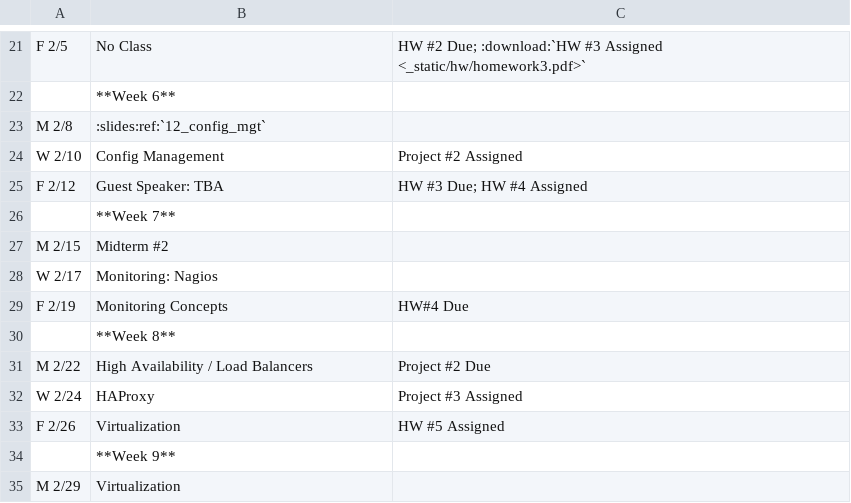
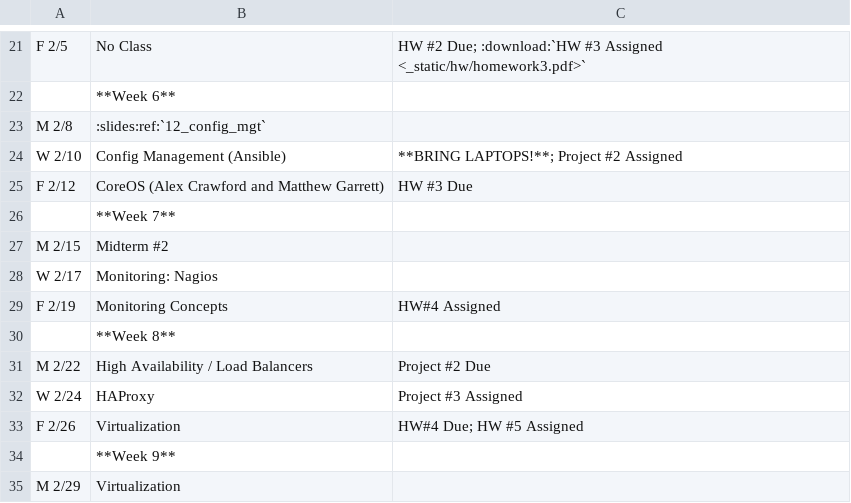
Before and after one commit to osuosl/cs312, a CSV file: source/_static/calendar.csv, drawn as a sheet; only a part is shown, gaps mark what is left out.

Commit message:
Update calender

```diff
--- a/source/_static/calendar.csv
+++ b/source/_static/calendar.csv
@@ -23,4 +23,4 @@ F 2/5,No Class, "HW #2 Due; :download:`HW #3 Assigned <_static/hw/homework3.pdf>
 M 2/8,:slides:ref:`12_config_mgt`,
-W 2/10,Config Management,Project #2 Assigned
-F 2/12,Guest Speaker: TBA,"HW #3 Due; HW #4 Assigned"
+W 2/10,"Config Management (Ansible)","**BRING LAPTOPS!**; Project #2 Assigned"
+F 2/12,"CoreOS (Alex Crawford and Matthew Garrett)","HW #3 Due"
 ,**Week 7**,
@@ -28,3 +28,3 @@ M 2/15,Midterm #2,
 W 2/17,Monitoring: Nagios
-F 2/19,Monitoring Concepts, HW#4 Due
+F 2/19,Monitoring Concepts, HW#4 Assigned
 ,**Week 8**,
@@ -32,3 +32,3 @@ M 2/22,High Availability / Load Balancers,Project #2 Due
 W 2/24,HAProxy,Project #3 Assigned
-F 2/26,Virtualization,HW #5 Assigned
+F 2/26,Virtualization,"HW#4 Due; HW #5 Assigned"
 ,**Week 9**,
```
